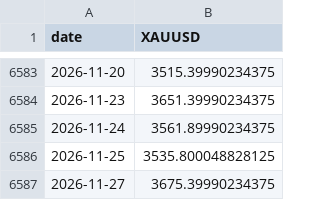
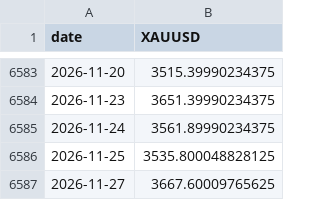
Before and after one commit to Seanproj/Gold_miner, a CSV file: data/raw/XAUUSD.csv, drawn as a sheet; only a part is shown, gaps mark what is left out.

```diff
--- a/data/raw/XAUUSD.csv
+++ b/data/raw/XAUUSD.csv
@@ -6586,2 +6586,2 @@ date,XAUUSD
 2026-11-25,3535.800048828125
-2026-11-27,3675.39990234375
+2026-11-27,3667.60009765625
```
Also changed, not shown: data/clean/daily.csv, 20 other files.
